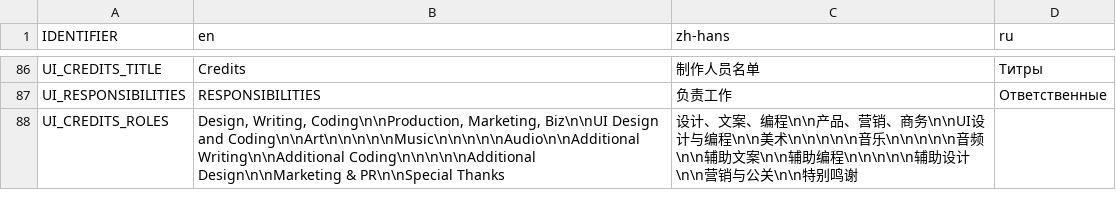
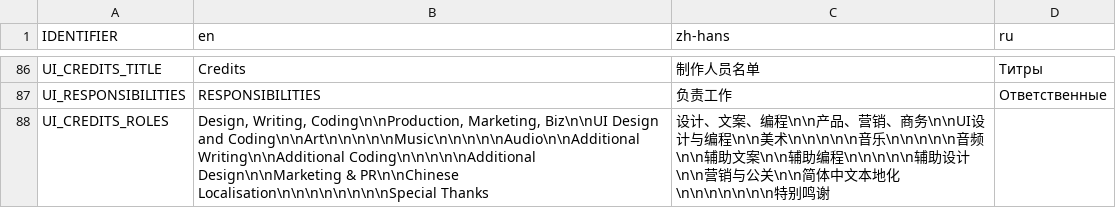
Before and after one commit to weatherfactory/cultistsimulator-visible, a CSV file: Assets/StreamingAssets/content/strings.csv, drawn as a sheet; only a part is shown, gaps mark what is left out; the diff covers the shown part only.

Commit message:
Add Chinese translators to credits

```diff
--- a/Assets/StreamingAssets/content/strings.csv
+++ b/Assets/StreamingAssets/content/strings.csv
@@ -87,2 +87,2 @@ UI_CREDITS_TITLE,Credits,制作人员名单,Титры
 UI_RESPONSIBILITIES,RESPONSIBILITIES,负责工作,Ответственные
-UI_CREDITS_ROLES,"Design, Writing, Coding\n\nProduction, Marketing, Biz\n\nUI Design and Coding\n\nArt\n\n\n\n\nMusic\n\n\n\n\nAudio\n\nAdditional Writing\n\nAdditional Coding\n\n\n\n\nAdditional Design\n\nMarketing & PR\n\nSpecial Thanks","设计、文案、编程\n\n产品、营销、商务\n\nUI设计与编程\n\n美术\n\n\n\n\n音乐\n\n\n\n\n音频\n\n辅助文案\n\n辅助编程\n\n\n\n\n辅助设计\n\n营销与公关\n\n特别鸣谢",
+UI_CREDITS_ROLES,"Design, Writing, Coding\n\nProduction, Marketing, Biz\n\nUI Design and Coding\n\nArt\n\n\n\n\nMusic\n\n\n\n\nAudio\n\nAdditional Writing\n\nAdditional Coding\n\n\n\n\nAdditional Design\n\nMarketing & PR\n\nChinese Localisation\n\n\n\n\n\n\n\nSpecial Thanks","设计、文案、编程\n\n产品、营销、商务\n\nUI设计与编程\n\n美术\n\n\n\n\n音乐\n\n\n\n\n音频\n\n辅助文案\n\n辅助编程\n\n\n\n\n辅助设计\n\n营销与公关\n\n简体中文本地化\n\n\n\n\n\n\n特别鸣谢",
```
Also changed, not shown: 4 edited cells elsewhere in this file, 2 other files.
